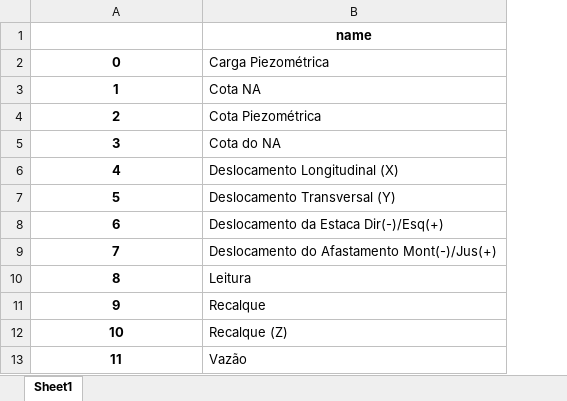
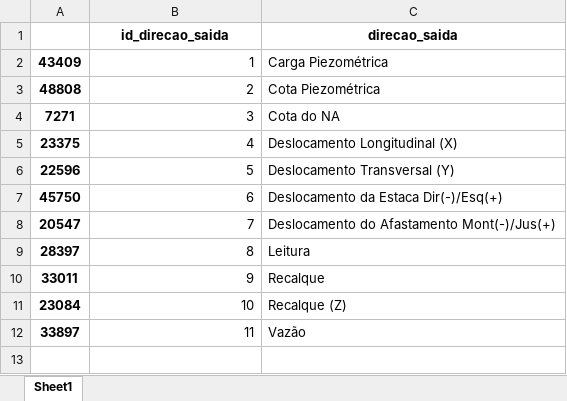
Before and after one commit to anselmomendes/monitoramento_estruturas_barragens, an Excel workbook: tabelas/direcao_saida.xlsx, sheet Sheet1, drawn as a sheet; values as stored, in another font and other column widths than the file's, no borders; removed rows and columns are numbered as before the commit, all else as after; the diff names each change by its address in the sheet, - before the commit and + after, or states it on an @@ line.

```diff
--- a/tabelas/direcao_saida.xlsx (sheet Sheet1)
+++ b/tabelas/direcao_saida.xlsx (sheet Sheet1)
+column A, rows 2-12: 43409 | 48808 | 7271 | 23375 | 22596 | 45750 | 20547 | 28397 | 33011 | 23084 | 33897
-row 1:  | name
-row 2: 0 | Carga Piezométrica
+row 1:  | id_direcao_saida | direcao_saida
@@ B2:B12 bold: on → off, alignment: center → right @@
-C2: Cota NA
+C2: Carga Piezométrica
```
Also changed, not shown: tabelas/localizacao.xlsx, tabelas/sensores.xlsx, 3 other files.
